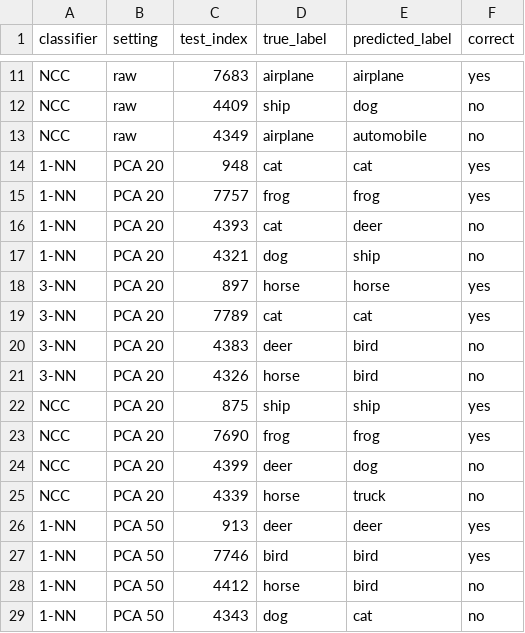
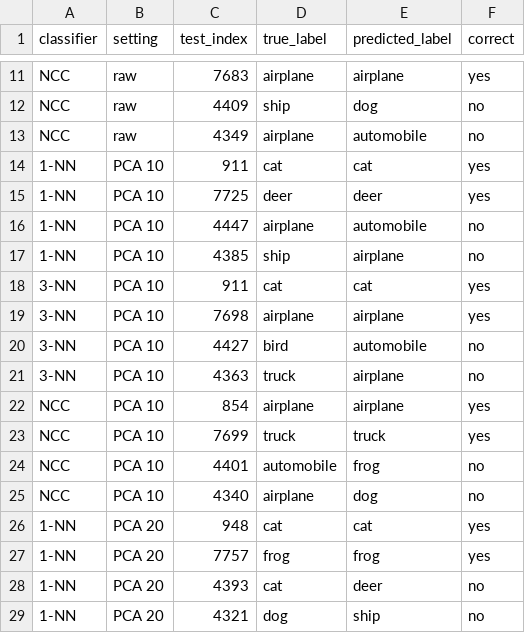
Before and after one commit to antonistsiorvas/cifar10-classifiers, a CSV file: interim/results/examples/examples_index.csv, drawn as a sheet; only a part is shown, gaps mark what is left out; the shorter side is filled out with more unchanged rows.

Commit message:
Add PCA with k=10 components and update results

```diff
--- a/interim/results/examples/examples_index.csv
+++ b/interim/results/examples/examples_index.csv
@@ -13,2 +13,14 @@ NCC,raw,4409,ship,dog,no
 NCC,raw,4349,airplane,automobile,no
+1-NN,PCA 10,911,cat,cat,yes
+1-NN,PCA 10,7725,deer,deer,yes
+1-NN,PCA 10,4447,airplane,automobile,no
+1-NN,PCA 10,4385,ship,airplane,no
+3-NN,PCA 10,911,cat,cat,yes
+3-NN,PCA 10,7698,airplane,airplane,yes
+3-NN,PCA 10,4427,bird,automobile,no
+3-NN,PCA 10,4363,truck,airplane,no
+NCC,PCA 10,854,airplane,airplane,yes
+NCC,PCA 10,7699,truck,truck,yes
+NCC,PCA 10,4401,automobile,frog,no
+NCC,PCA 10,4340,airplane,dog,no
 1-NN,PCA 20,948,cat,cat,yes
```
Also changed, not shown: interim/results/per_class_accuracy.csv, 5 other files.
